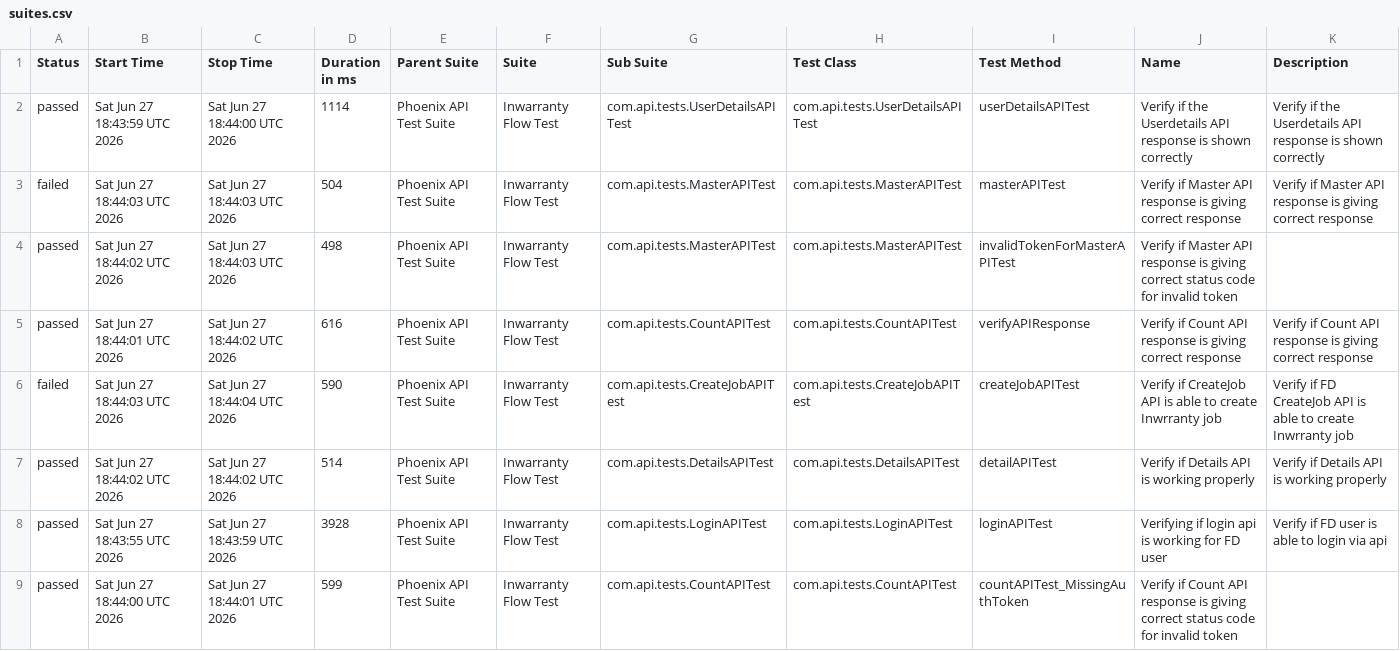
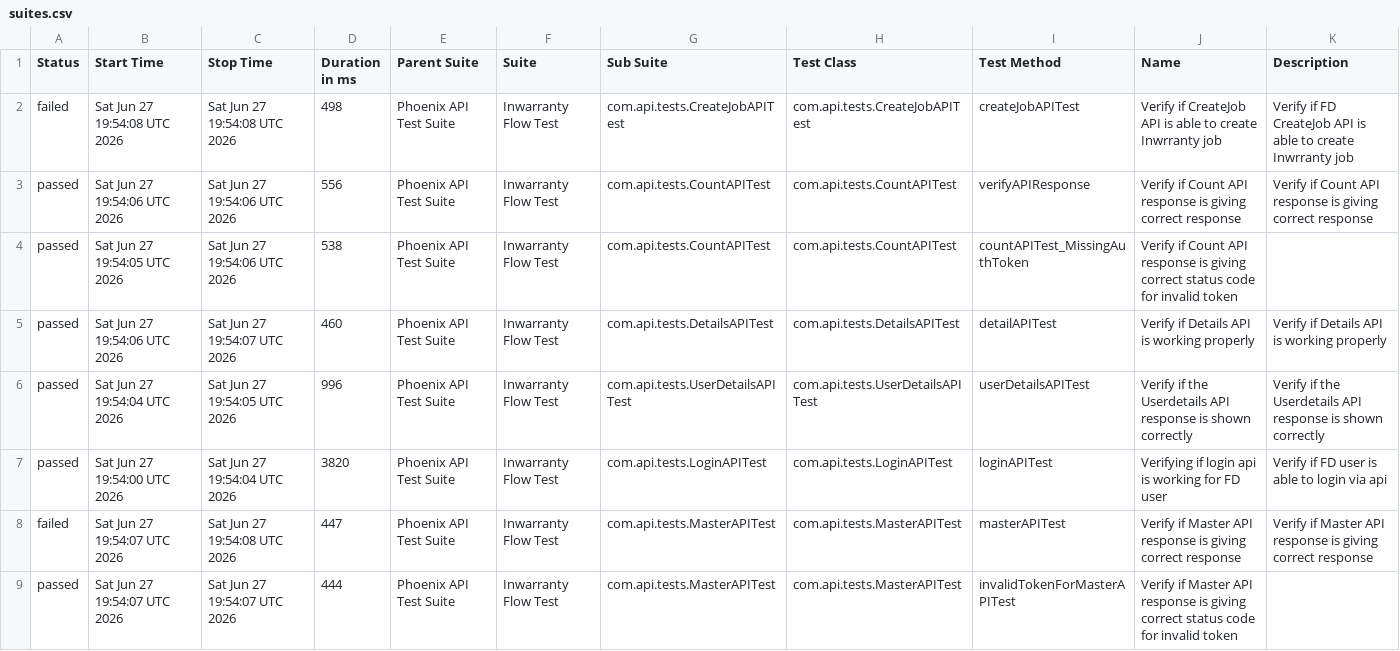
Before and after one commit to rounit/PhoenixTestAutomationFramework, a CSV file: data/suites.csv, drawn as a sheet.

```diff
--- a/data/suites.csv
+++ b/data/suites.csv
@@ -1,9 +1,9 @@
 "Status","Start Time","Stop Time","Duration in ms","Parent Suite","Suite","Sub Suite","Test Class","Test Method","Name","Description"
-"passed","Sat Jun 27 18:43:59 UTC 2026","Sat Jun 27 18:44:00 UTC 2026","1114","Phoenix API Test Suite","Inwarranty Flow Test","com.api.tests.UserDetailsAPITest","com.api.tests.UserDetailsAPITest","userDetailsAPITest","Verify if the Userdetails API response is shown correctly","Verify if the Userdetails API response is shown correctly"
-"failed","Sat Jun 27 18:44:03 UTC 2026","Sat Jun 27 18:44:03 UTC 2026","504","Phoenix API Test Suite","Inwarranty Flow Test","com.api.tests.MasterAPITest","com.api.tests.MasterAPITest","masterAPITest","Verify if Master API response is giving correct response","Verify if Master API response is giving correct response"
-"passed","Sat Jun 27 18:44:02 UTC 2026","Sat Jun 27 18:44:03 UTC 2026","498","Phoenix API Test Suite","Inwarranty Flow Test","com.api.tests.MasterAPITest","com.api.tests.MasterAPITest","invalidTokenForMasterAPITest","Verify if Master API response is giving correct status code for invalid token",""
-"passed","Sat Jun 27 18:44:01 UTC 2026","Sat Jun 27 18:44:02 UTC 2026","616","Phoenix API Test Suite","Inwarranty Flow Test","com.api.tests.CountAPITest","com.api.tests.CountAPITest","verifyAPIResponse","Verify if Count API response is giving correct response","Verify if Count API response is giving correct response"
-"failed","Sat Jun 27 18:44:03 UTC 2026","Sat Jun 27 18:44:04 UTC 2026","590","Phoenix API Test Suite","Inwarranty Flow Test","com.api.tests.CreateJobAPITest","com.api.tests.CreateJobAPITest","createJobAPITest","Verify if CreateJob API is able to create Inwrranty job","Verify if FD CreateJob API is able to create Inwrranty job"
-"passed","Sat Jun 27 18:44:02 UTC 2026","Sat Jun 27 18:44:02 UTC 2026","514","Phoenix API Test Suite","Inwarranty Flow Test","com.api.tests.DetailsAPITest","com.api.tests.DetailsAPITest","detailAPITest","Verify if Details API is working properly","Verify if Details API is working properly"
-"passed","Sat Jun 27 18:43:55 UTC 2026","Sat Jun 27 18:43:59 UTC 2026","3928","Phoenix API Test Suite","Inwarranty Flow Test","com.api.tests.LoginAPITest","com.api.tests.LoginAPITest","loginAPITest","Verifying if login api is working for FD user","Verify if FD user is able to login via api"
-"passed","Sat Jun 27 18:44:00 UTC 2026","Sat Jun 27 18:44:01 UTC 2026","599","Phoenix API Test Suite","Inwarranty Flow Test","com.api.tests.CountAPITest","com.api.tests.CountAPITest","countAPITest_MissingAuthToken","Verify if Count API response is giving correct status code for invalid token",""
+"failed","Sat Jun 27 19:54:08 UTC 2026","Sat Jun 27 19:54:08 UTC 2026","498","Phoenix API Test Suite","Inwarranty Flow Test","com.api.tests.CreateJobAPITest","com.api.tests.CreateJobAPITest","createJobAPITest","Verify if CreateJob API is able to create Inwrranty job","Verify if FD CreateJob API is able to create Inwrranty job"
+"passed","Sat Jun 27 19:54:06 UTC 2026","Sat Jun 27 19:54:06 UTC 2026","556","Phoenix API Test Suite","Inwarranty Flow Test","com.api.tests.CountAPITest","com.api.tests.CountAPITest","verifyAPIResponse","Verify if Count API response is giving correct response","Verify if Count API response is giving correct response"
+"passed","Sat Jun 27 19:54:05 UTC 2026","Sat Jun 27 19:54:06 UTC 2026","538","Phoenix API Test Suite","Inwarranty Flow Test","com.api.tests.CountAPITest","com.api.tests.CountAPITest","countAPITest_MissingAuthToken","Verify if Count API response is giving correct status code for invalid token",""
+"passed","Sat Jun 27 19:54:06 UTC 2026","Sat Jun 27 19:54:07 UTC 2026","460","Phoenix API Test Suite","Inwarranty Flow Test","com.api.tests.DetailsAPITest","com.api.tests.DetailsAPITest","detailAPITest","Verify if Details API is working properly","Verify if Details API is working properly"
+"passed","Sat Jun 27 19:54:04 UTC 2026","Sat Jun 27 19:54:05 UTC 2026","996","Phoenix API Test Suite","Inwarranty Flow Test","com.api.tests.UserDetailsAPITest","com.api.tests.UserDetailsAPITest","userDetailsAPITest","Verify if the Userdetails API response is shown correctly","Verify if the Userdetails API response is shown correctly"
+"passed","Sat Jun 27 19:54:00 UTC 2026","Sat Jun 27 19:54:04 UTC 2026","3820","Phoenix API Test Suite","Inwarranty Flow Test","com.api.tests.LoginAPITest","com.api.tests.LoginAPITest","loginAPITest","Verifying if login api is working for FD user","Verify if FD user is able to login via api"
+"failed","Sat Jun 27 19:54:07 UTC 2026","Sat Jun 27 19:54:08 UTC 2026","447","Phoenix API Test Suite","Inwarranty Flow Test","com.api.tests.MasterAPITest","com.api.tests.MasterAPITest","masterAPITest","Verify if Master API response is giving correct response","Verify if Master API response is giving correct response"
+"passed","Sat Jun 27 19:54:07 UTC 2026","Sat Jun 27 19:54:07 UTC 2026","444","Phoenix API Test Suite","Inwarranty Flow Test","com.api.tests.MasterAPITest","com.api.tests.MasterAPITest","invalidTokenForMasterAPITest","Verify if Master API response is giving correct status code for invalid token",""
```
Also changed, not shown: data/behaviors.csv, 51 other files.
